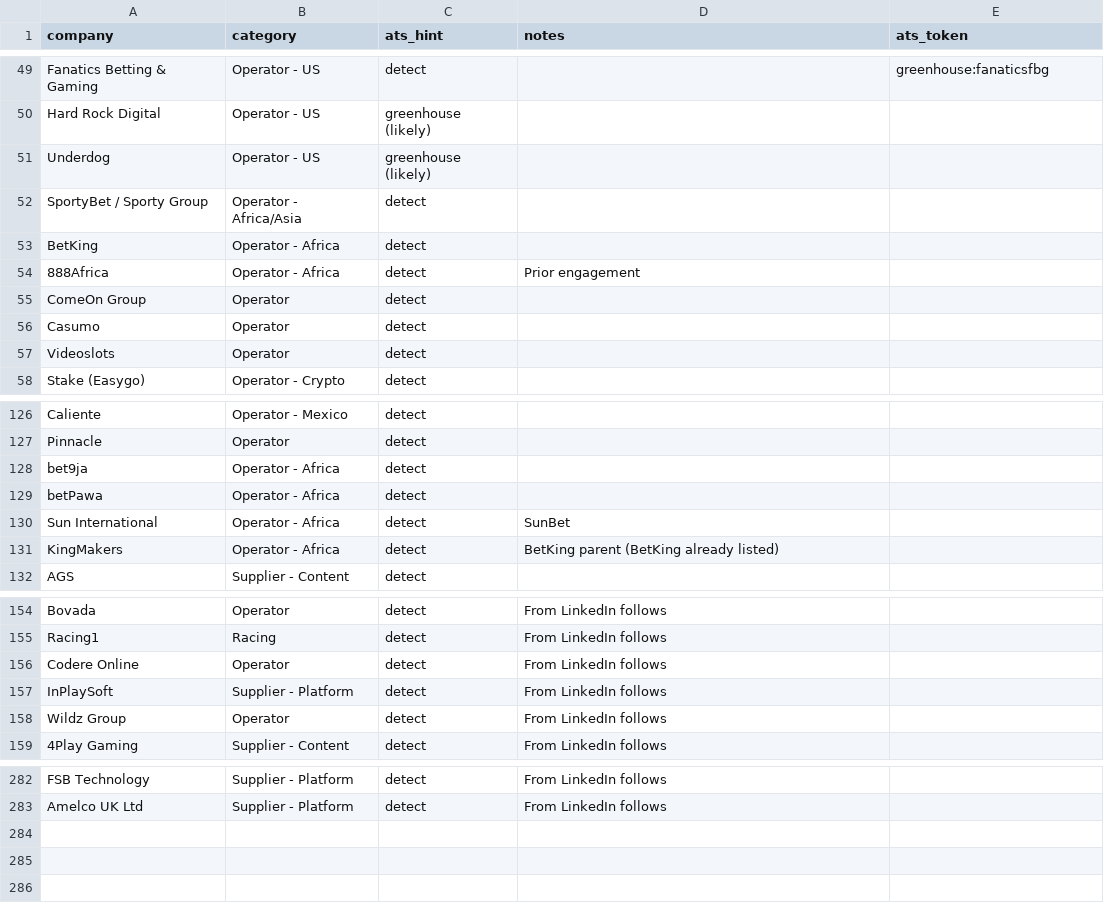
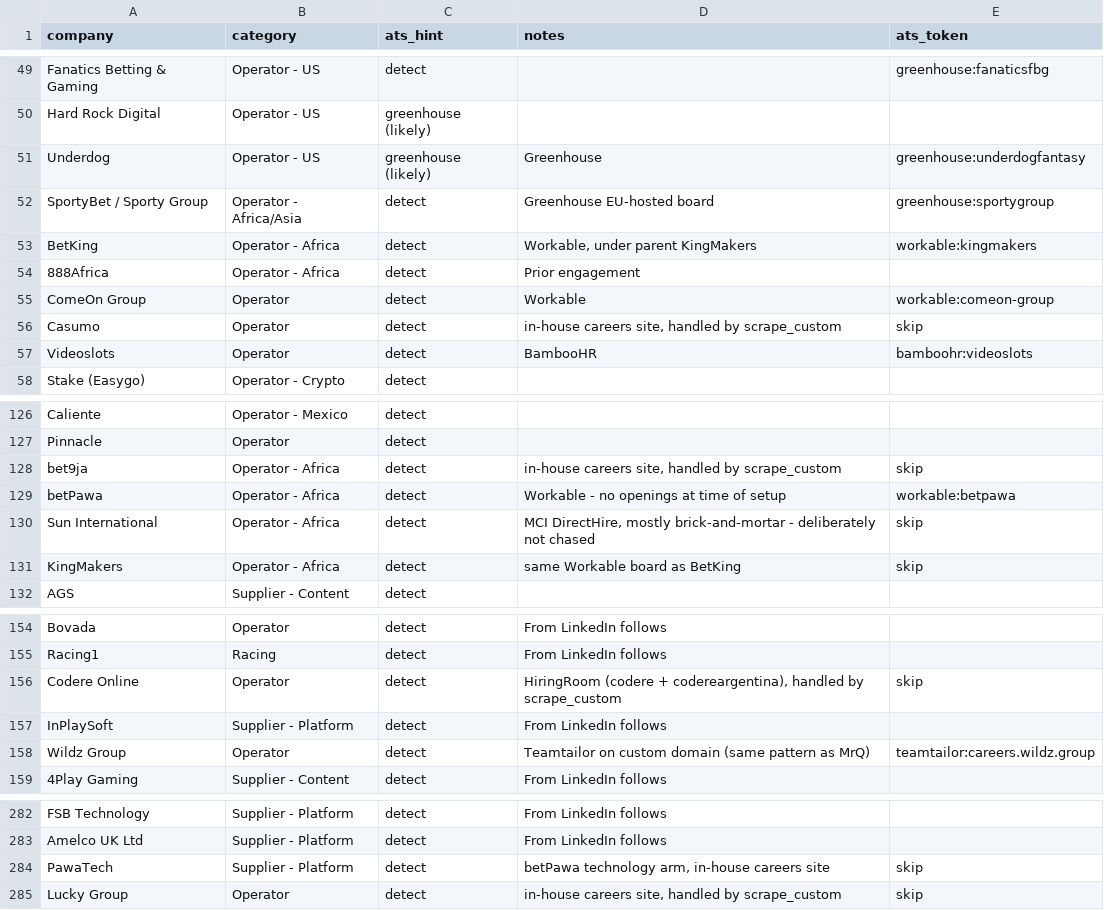
Before and after one commit to cram-co/role-radar, a CSV file: companies.csv, drawn as a sheet; only a part is shown, gaps mark what is left out; the diff covers the shown part only.

```diff
--- a/companies.csv
+++ b/companies.csv
@@ -50,9 +50,9 @@ Fanatics Betting & Gaming,Operator - US,detect,,greenhouse:fanaticsfbg
 Hard Rock Digital,Operator - US,greenhouse (likely),,
-Underdog,Operator - US,greenhouse (likely),,
-SportyBet / Sporty Group,Operator - Africa/Asia,detect,,
-BetKing,Operator - Africa,detect,,
+Underdog,Operator - US,greenhouse (likely),Greenhouse,greenhouse:underdogfantasy
+SportyBet / Sporty Group,Operator - Africa/Asia,detect,Greenhouse EU-hosted board,greenhouse:sportygroup
+BetKing,Operator - Africa,detect,"Workable, under parent KingMakers",workable:kingmakers
 888Africa,Operator - Africa,detect,Prior engagement,
-ComeOn Group,Operator,detect,,
-Casumo,Operator,detect,,
-Videoslots,Operator,detect,,
+ComeOn Group,Operator,detect,Workable,workable:comeon-group
+Casumo,Operator,detect,"in-house careers site, handled by scrape_custom",skip
+Videoslots,Operator,detect,BambooHR,bamboohr:videoslots
 Stake (Easygo),Operator - Crypto,detect,,
@@ -127,6 +127,6 @@ Caliente,Operator - Mexico,detect,,
 Pinnacle,Operator,detect,,
-bet9ja,Operator - Africa,detect,,
-betPawa,Operator - Africa,detect,,
-Sun International,Operator - Africa,detect,SunBet,
-KingMakers,Operator - Africa,detect,BetKing parent (BetKing already listed),
+bet9ja,Operator - Africa,detect,"in-house careers site, handled by scrape_custom",skip
+betPawa,Operator - Africa,detect,Workable - no openings at time of setup,workable:betpawa
+Sun International,Operator - Africa,detect,"MCI DirectHire, mostly brick-and-mortar - deliberately not chased",skip
+KingMakers,Operator - Africa,detect,same Workable board as BetKing,skip
 AGS,Supplier - Content,detect,,
@@ -155,5 +155,5 @@ Bovada,Operator,detect,From LinkedIn follows,
 Racing1,Racing,detect,From LinkedIn follows,
-Codere Online,Operator,detect,From LinkedIn follows,
+Codere Online,Operator,detect,"HiringRoom (codere + codereargentina), handled by scrape_custom",skip
 InPlaySoft,Supplier - Platform,detect,From LinkedIn follows,
-Wildz Group,Operator,detect,From LinkedIn follows,
+Wildz Group,Operator,detect,Teamtailor on custom domain (same pattern as MrQ),teamtailor:careers.wildz.group
 4Play Gaming,Supplier - Content,detect,From LinkedIn follows,
@@ -283 +283,3 @@ FSB Technology,Supplier - Platform,detect,From LinkedIn follows,
 Amelco UK Ltd,Supplier - Platform,detect,From LinkedIn follows,
+PawaTech,Supplier - Platform,detect,"betPawa technology arm, in-house careers site",skip
+Lucky Group,Operator,detect,"in-house careers site, handled by scrape_custom",skip
```
Also changed, not shown: 8 edited cells elsewhere in this file, 1 other file.
